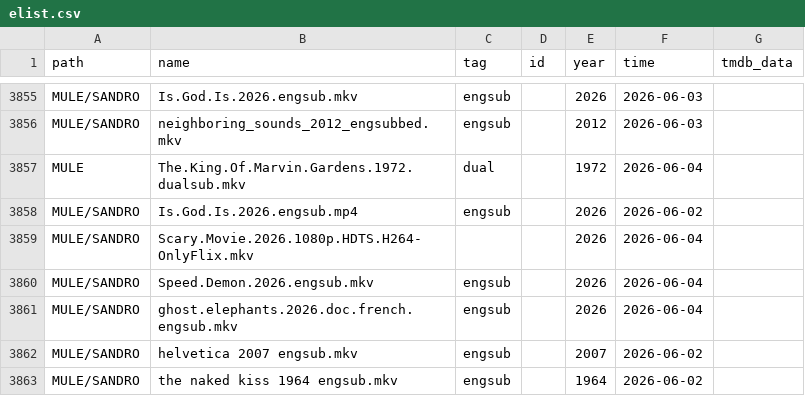
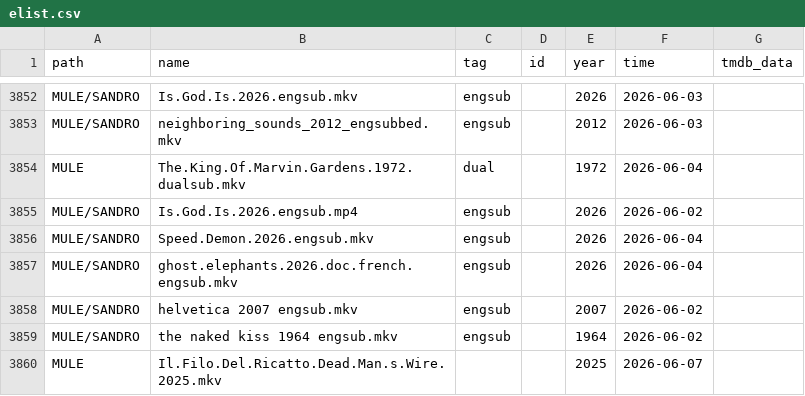
Before and after one commit to nstuffed/nstuffed.github.io, a CSV file: elist.csv, drawn as a sheet; only a part is shown, gaps mark what is left out; the diff covers the shown part only.

```diff
--- a/elist.csv
+++ b/elist.csv
@@ -3858,3 +3855,2 @@ MULE,The.King.Of.Marvin.Gardens.1972.dualsub.mkv,dual,,1972,2026-06-04,
 MULE/SANDRO,Is.God.Is.2026.engsub.mp4,engsub,,2026,2026-06-02,
-MULE/SANDRO,Scary.Movie.2026.1080p.HDTS.H264-OnlyFlix.mkv,,,2026,2026-06-04,
 MULE/SANDRO,Speed.Demon.2026.engsub.mkv,engsub,,2026,2026-06-04,
@@ -3863 +3859,2 @@ MULE/SANDRO,helvetica 2007 engsub.mkv,engsub,,2007,2026-06-02,
 MULE/SANDRO,the naked kiss 1964 engsub.mkv,engsub,,1964,2026-06-02,
+MULE,Il.Filo.Del.Ricatto.Dead.Man.s.Wire.2025.mkv,,,2025,2026-06-07,
```
Also changed, not shown: 6 added rows and 3 removed rows elsewhere in this file, list.csv.
